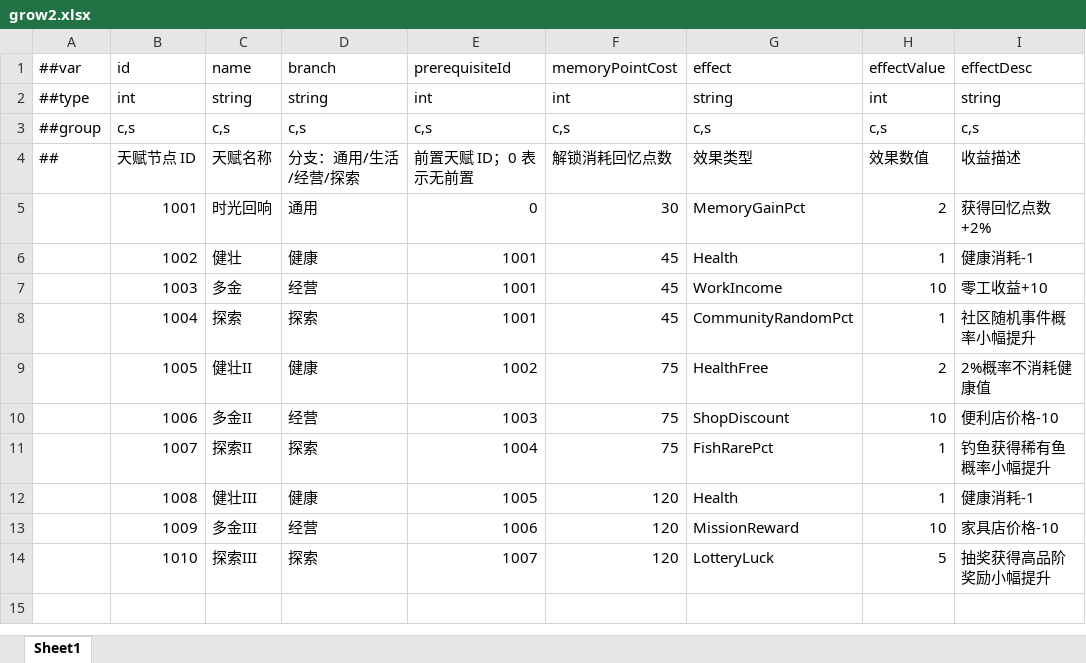
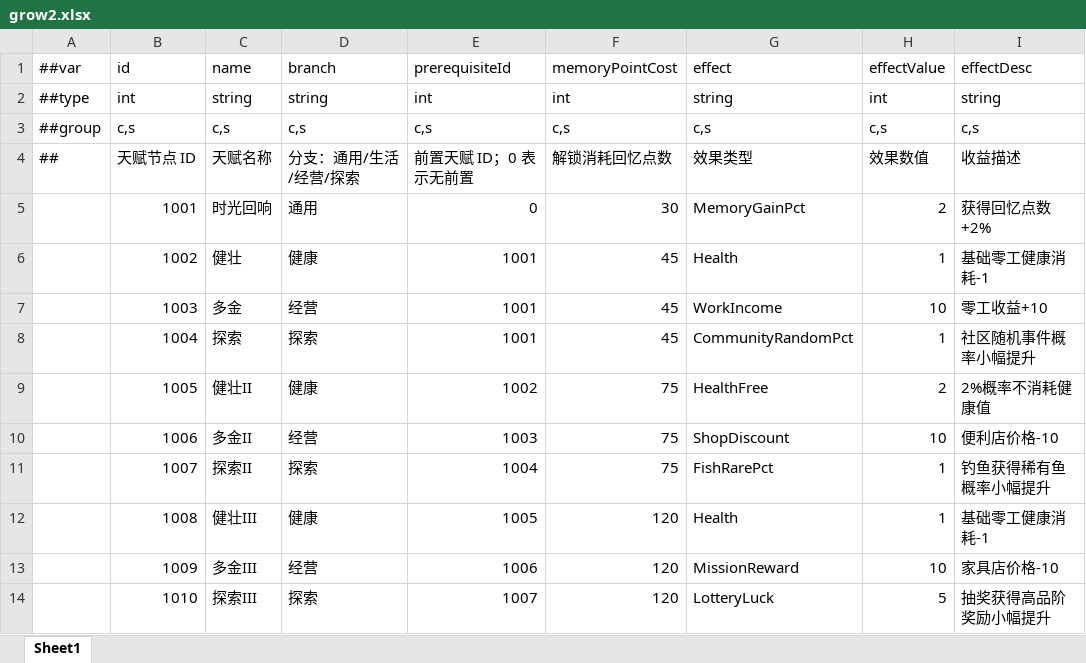
Before and after one commit to TenMilesAway/TimeChip, an Excel workbook: MiniTemplate/Datas/grow2.xlsx, sheet Sheet1, drawn as a sheet; values as stored, in another font and other column widths than the file's, no borders; the diff names each change by its address in the sheet, - before the commit and + after, or states it on an @@ line.

```diff
--- a/MiniTemplate/Datas/grow2.xlsx (sheet Sheet1)
+++ b/MiniTemplate/Datas/grow2.xlsx (sheet Sheet1)
-I6: 健康消耗-1
+I6: 基础零工健康消耗-1
-I12: 健康消耗-1
+I12: 基础零工健康消耗-1
```
Also changed, not shown: MiniTemplate/Datas/convenience.xlsx, MiniTemplate/Datas/guide.xlsx, 24 other files.
